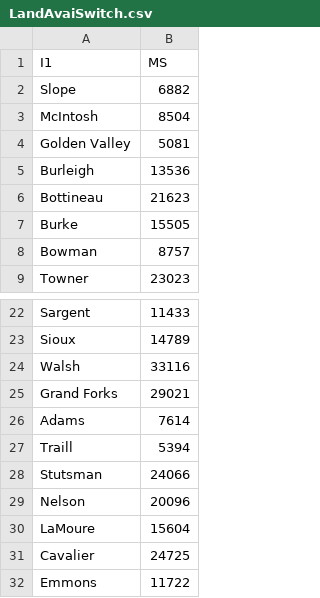
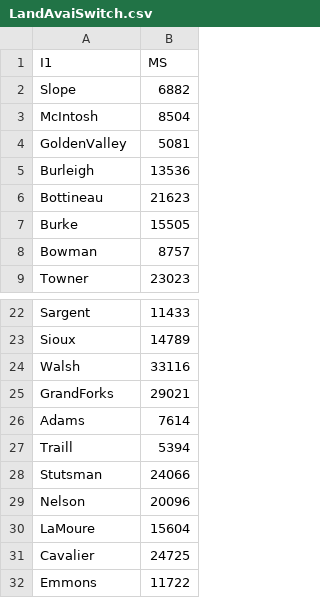
Before and after one commit to sara-alv/Biofuel_SC, a CSV file: LandAvaiSwitch.csv, drawn as a sheet; only a part is shown, gaps mark what is left out.

Commit message:
Update LandAvaiSwitch.csv

```diff
--- a/LandAvaiSwitch.csv
+++ b/LandAvaiSwitch.csv
@@ -3,3 +3,3 @@ Slope,6882
 McIntosh,8504
-Golden  Valley,5081
+GoldenValley,5081
 Burleigh,13536
@@ -24,3 +24,3 @@ Sioux,14789
 Walsh,33116
-Grand  Forks,29021
+GrandForks,29021
 Adams,7614
```
